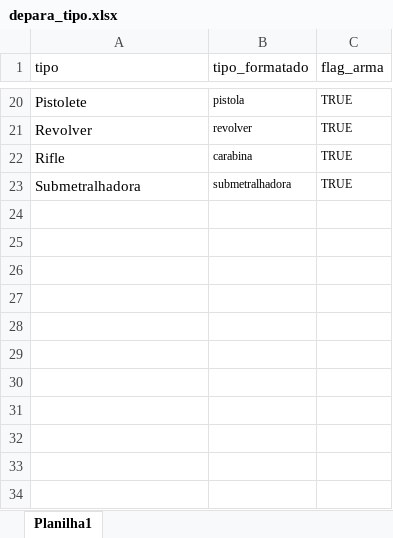
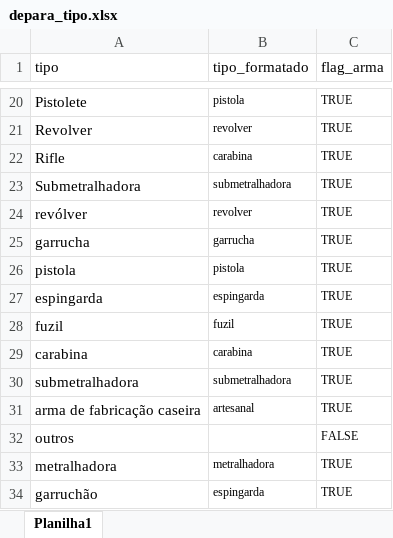
Before and after one commit to institutosoudapaz/isdp.armas, an Excel workbook: inst/tabelas_depara/depara_tipo.xlsx, sheet Planilha1, drawn as a sheet; only a part is shown, gaps mark what is left out; values as stored, in another font and other column widths than the file's, no borders; the diff names each change by its address in the sheet, - before the commit and + after, or states it on an @@ line.

```diff
--- a/inst/tabelas_depara/depara_tipo.xlsx (sheet Planilha1)
+++ b/inst/tabelas_depara/depara_tipo.xlsx (sheet Planilha1)
+row 24: revólver | revolver | TRUE
+row 25: garrucha | garrucha | TRUE
+row 26: pistola | pistola | TRUE
+row 27: espingarda | espingarda | TRUE
+row 28: fuzil | fuzil | TRUE
+row 29: carabina | carabina | TRUE
+row 30: submetralhadora | submetralhadora | TRUE
+row 31: arma de fabricação caseira | artesanal | TRUE
+row 32: outros |  | FALSE
+row 33: metralhadora | metralhadora | TRUE
+row 34: garruchão | espingarda | TRUE
```
Also changed, not shown: inst/tabelas_depara/depara_calibre.xlsx, 3 other files.
